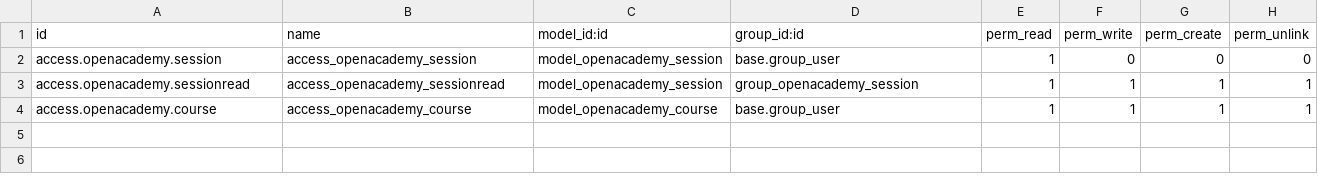
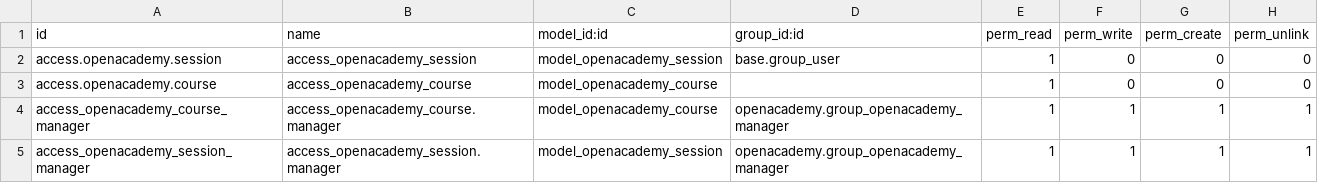
Before and after one commit to MuToC/openacademy, a CSV file: security/ir.model.access.csv, drawn as a sheet.

```diff
--- a/security/ir.model.access.csv
+++ b/security/ir.model.access.csv
@@ -2,3 +2,4 @@ id,name,model_id:id,group_id:id,perm_read,perm_write,perm_create,perm_unlink
 access.openacademy.session,access_openacademy_session,model_openacademy_session,base.group_user,1,0,0,0
-access.openacademy.sessionread,access_openacademy_sessionread,model_openacademy_session,group_openacademy_session,1,1,1,1
-access.openacademy.course,access_openacademy_course,model_openacademy_course,base.group_user,1,1,1,1
+access.openacademy.course,access_openacademy_course,model_openacademy_course,,1,0,0,0
+access_openacademy_course_manager,access_openacademy_course.manager,model_openacademy_course,openacademy.group_openacademy_manager,1,1,1,1
+access_openacademy_session_manager,access_openacademy_session.manager,model_openacademy_session,openacademy.group_openacademy_manager,1,1,1,1
```
Also changed, not shown: 2 other files.
